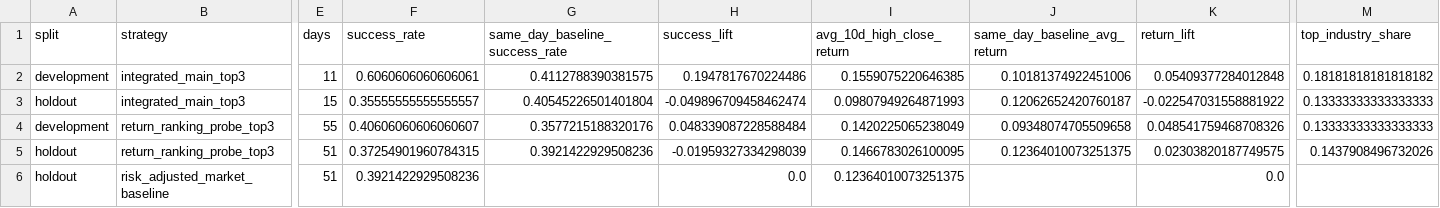
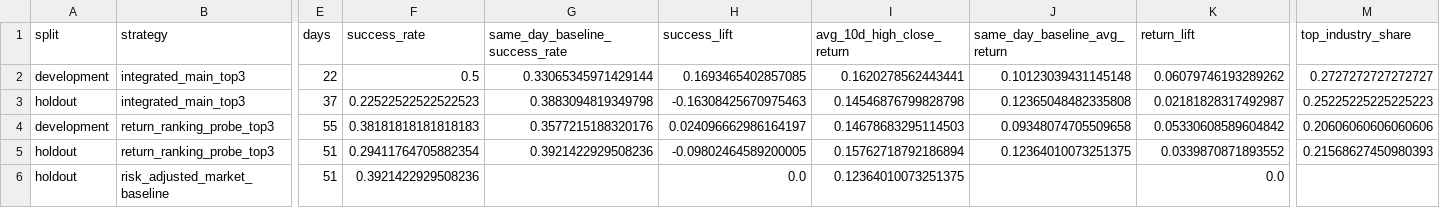
Before and after one commit to lyj5846/Yuchieh, a CSV file: validation_layer/main_model_validation_summary.csv, drawn as a sheet; only a part is shown, gaps mark what is left out; removed rows and columns are numbered as before the commit, all else as after; rows hold the shown columns only; the diff names each change by its address in the sheet, - before the commit and + after, or states it on an @@ line.

```diff
--- a/validation_layer/main_model_validation_summary.csv
+++ b/validation_layer/main_model_validation_summary.csv
-row 2: development | integrated_main_top3 | 11 | 0.6060606060606061 | 0.4112788390381575 | 0.1947817670224486 | 0.1559075220646385 | 0.10181374922451006 | 0.05409377284012848 | 0.18181818181818182
-row 3: holdout | integrated_main_top3 | 15 | 0.35555555555555557 | 0.40545226501401804 | -0.049896709458462474 | 0.09807949264871993 | 0.12062652420760187 | -0.022547031558881922 | 0.13333333333333333
+row 2: development | integrated_main_top3 | 22 | 0.5 | 0.33065345971429144 | 0.1693465402857085 | 0.1620278562443441 | 0.10123039431145148 | 0.06079746193289262 | 0.2727272727272727
+row 3: holdout | integrated_main_top3 | 37 | 0.22522522522522523 | 0.3883094819349798 | -0.16308425670975463 | 0.14546876799828798 | 0.12365048482335808 | 0.02181828317492987 | 0.25225225225225223
-F4 (success_rate): 0.40606060606060607
+F4 (success_rate): 0.38181818181818183
-H4 (success_lift): 0.048339087228588484
+H4 (success_lift): 0.024096662986164197
-I4 (avg_10d_high_close_return): 0.1420225065238049
+I4 (avg_10d_high_close_return): 0.14678683295114503
-K4 (return_lift): 0.048541759468708326
+K4 (return_lift): 0.05330608589604842
-M4 (top_industry_share): 0.13333333333333333
+M4 (top_industry_share): 0.20606060606060606
-F5 (success_rate): 0.37254901960784315
+F5 (success_rate): 0.29411764705882354
-H5 (success_lift): -0.01959327334298039
+H5 (success_lift): -0.09802464589200005
-I5 (avg_10d_high_close_return): 0.1466783026100095
+I5 (avg_10d_high_close_return): 0.15762718792186894
-K5 (return_lift): 0.02303820187749575
+K5 (return_lift): 0.0339870871893552
-M5 (top_industry_share): 0.1437908496732026
+M5 (top_industry_share): 0.21568627450980393
```
Also changed, not shown: validation_layer/main_model_calibration.csv, validation_layer/main_model_failure_diagnosis.csv, 12 other files.
